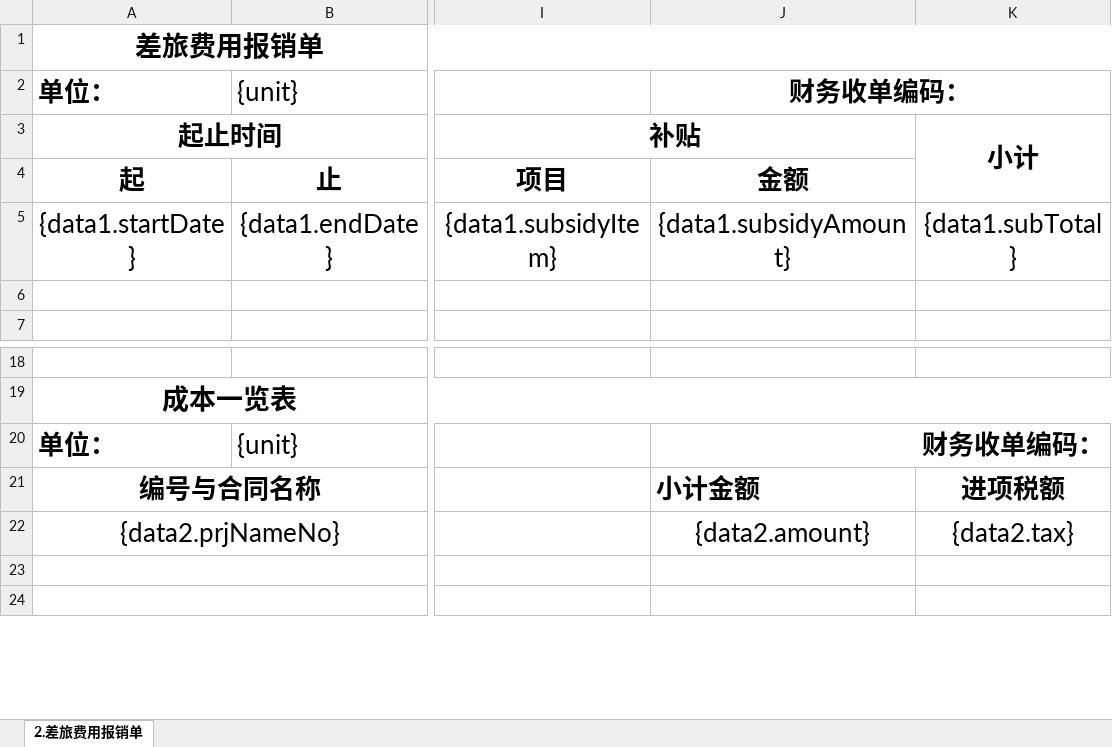
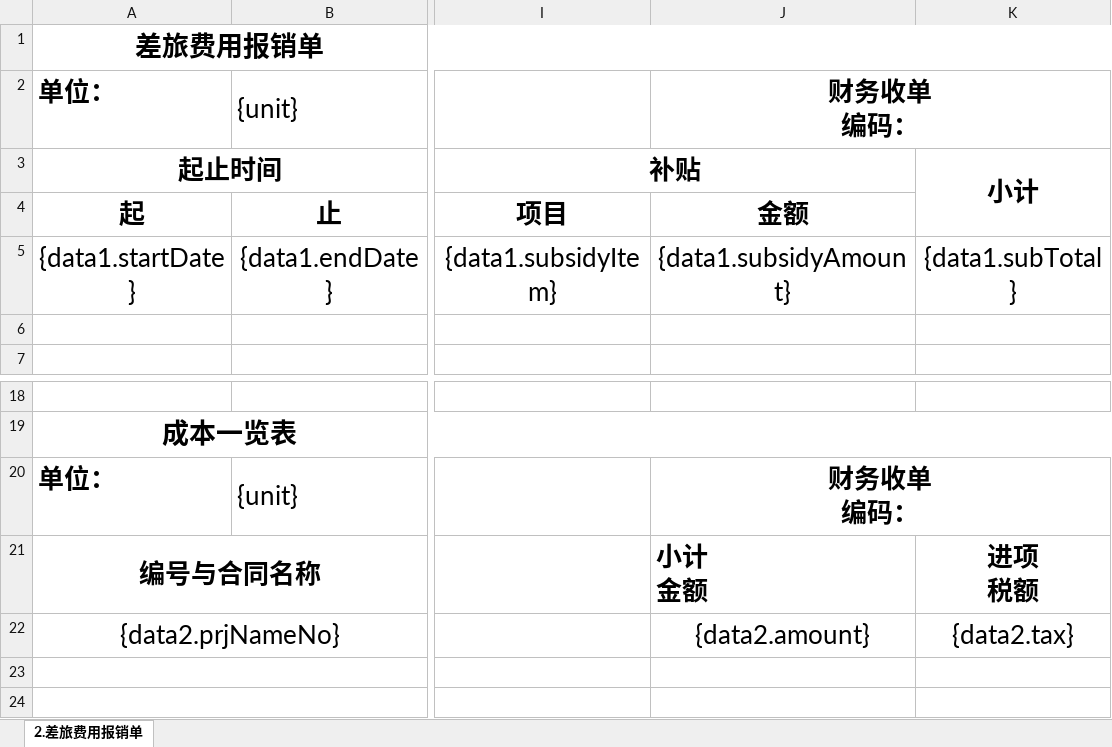
Before and after one commit to lakerwy/jk-cloud, an Excel workbook: snowy-plugin/snowy-plugin-biz/snowy-plugin-biz-func/src/main/resources/TrafficTemplate.xlsx, sheet 2.差旅费用报销单, drawn as a sheet; only a part is shown, gaps mark what is left out; values as stored, in another font and other column widths than the file's, no borders; charts and pictures not drawn; ↵ is a line break in a cell; the diff names each change by its address in the sheet, - before the commit and + after, or states it on an @@ line.

```diff
--- a/snowy-plugin/snowy-plugin-biz/snowy-plugin-biz-func/src/main/resources/TrafficTemplate.xlsx (sheet 2.差旅费用报销单)
+++ b/snowy-plugin/snowy-plugin-biz/snowy-plugin-biz-func/src/main/resources/TrafficTemplate.xlsx (sheet 2.差旅费用报销单)
-J2: 财务收单编码：
+J2: 财务收单 ↵ 编码：
-J20: 财务收单编码：
+J20: 财务收单 ↵ 编码：
-J20 alignment: right
+J20 alignment: center
-J21: 小计金额
+J21: 小计 ↵ 金额
-K21: 进项税额
+K21: 进项 ↵ 税额
```
Also changed, not shown: charts or pictures, snowy-plugin/snowy-plugin-biz/snowy-plugin-biz-func/src/main/resources/FeeTemplate.xlsx, 4 other files.
